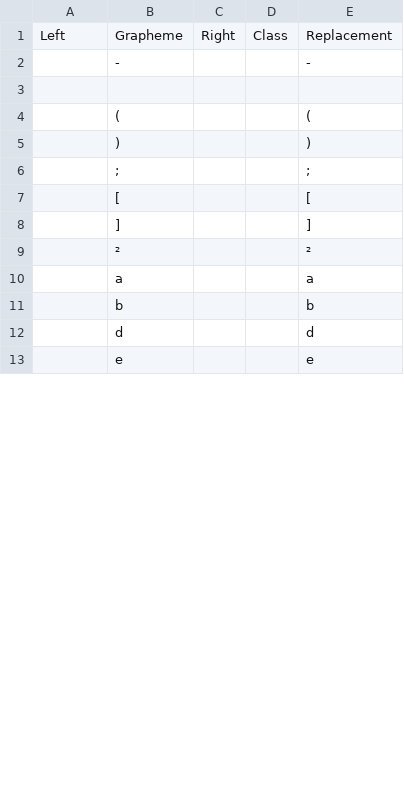
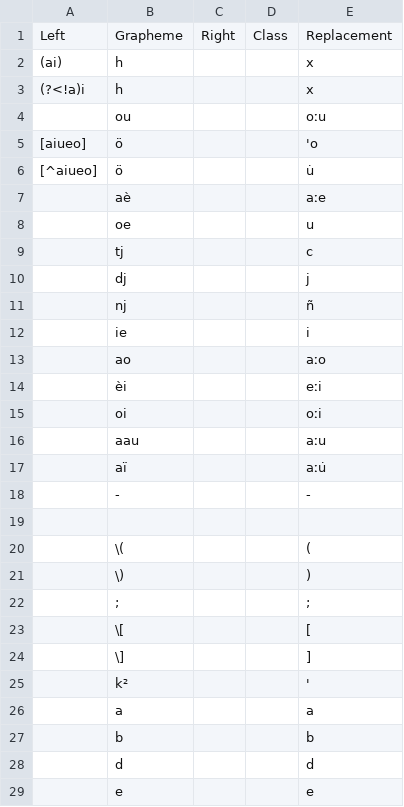
Before and after one commit to gederajeg/enolex, a TSV file: ortho/_09-helfrich_pieters1891_profile-skeleton.tsv, drawn as a sheet; only a part is shown; the diff covers the shown part only.

Commit message:
Update profile skeleton H&P 1891

```diff
--- a/ortho/_09-helfrich_pieters1891_profile-skeleton.tsv
+++ b/ortho/_09-helfrich_pieters1891_profile-skeleton.tsv
@@ -1,10 +1,26 @@
 Left	Grapheme	Right	Class	Replacement
+(ai)	h			x
+(?<!a)i	h			x
+	ou			oːu
+[aiueo]	ö			'o
+[^aiueo]	ö			u̇
+	aè			aːe
+	oe			u
+	tj			c
+	dj			j
+	nj			ñ
+	ie			i
+	ao			aːo
+	èi			eːi
+	oi			oːi
+	aau			aːu
+	aï			aːu̇
 	-			-
 	 			
-	(			(
-	)			)
+	\(			(
+	\)			)
 	;			;
-	[			[
-	]			]
-	²			²
+	\[			[
+	\]			]
+	k²			'
 	a			a
```
Also changed, not shown: 1 removed row and 4 edited cells elsewhere in this file.
